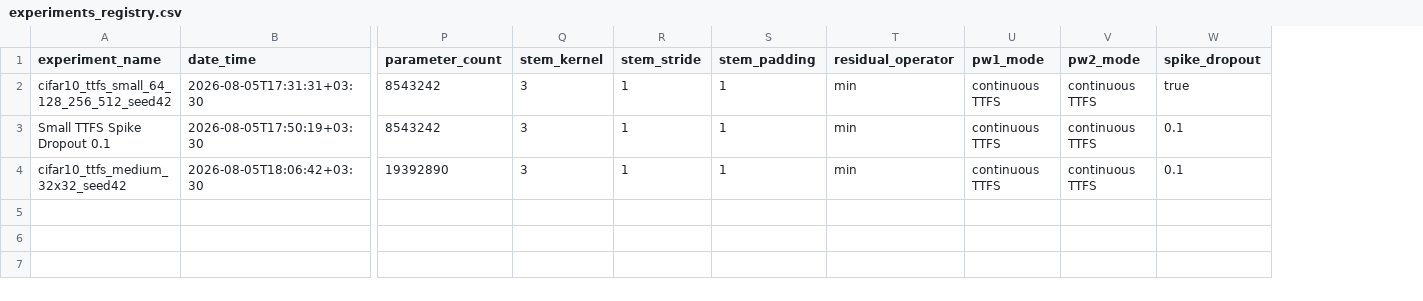
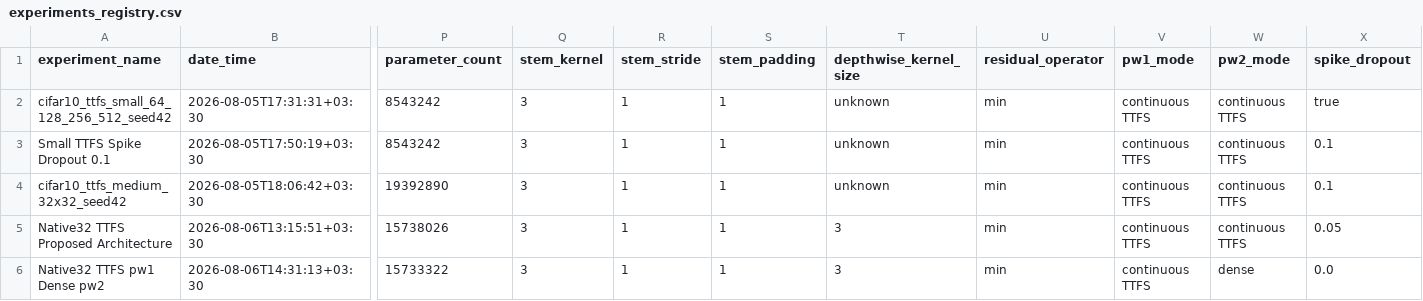
Before and after one commit to shosseinj/ConvNeXt, a CSV file: experiments_registry.csv, drawn as a sheet; only a part is shown, gaps mark what is left out; rows hold the shown columns only; the diff names each change by its address in the sheet, - before the commit and + after, or states it on an @@ line.

```diff
--- a/experiments_registry.csv
+++ b/experiments_registry.csv
+column T (depthwise_kernel_size), rows 2-4: all unknown
+row 5: Native32 TTFS Proposed Architecture | 2026-08-06T13:15:51+03:30 | 15738026 | 3 | 1 | 1 | 3 | min | continuous TTFS | continuous TTFS | 0.05
+row 6: Native32 TTFS pw1 Dense pw2 | 2026-08-06T14:31:13+03:30 | 15733322 | 3 | 1 | 1 | 3 | min | continuous TTFS | dense | 0.0
```
Also changed, not shown: 15 other files.
